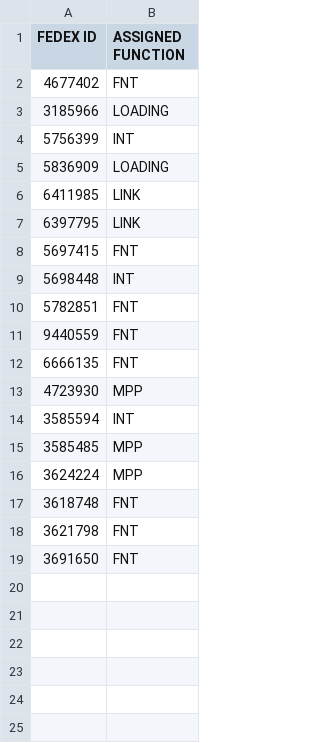
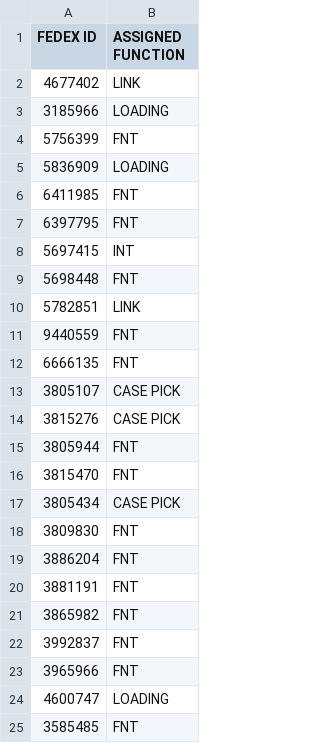
Before and after one commit to FSCFERRERO/ferrero-roster, a CSV file: roster.csv, drawn as a sheet.

Commit message:
Update roster.csv

```diff
--- a/roster.csv
+++ b/roster.csv
@@ -1,19 +1,25 @@
 FEDEX ID,ASSIGNED FUNCTION
-4677402	,FNT
+4677402	,LINK
 3185966	,LOADING
-5756399	,INT
+5756399	,FNT
 5836909	,LOADING
-6411985	,LINK
-6397795	,LINK
-5697415	,FNT
-5698448	,INT
-5782851	,FNT
+6411985	,FNT
+6397795	,FNT
+5697415	,INT
+5698448	,FNT
+5782851	,LINK
 9440559	,FNT
 6666135	,FNT
-4723930	,MPP
-3585594	,INT
-3585485	,MPP
-3624224	,MPP
-3618748	,FNT
-3621798	,FNT
-3691650	,FNT
+3805107	,CASE PICK
+3815276	,CASE PICK
+3805944	,FNT
+3815470	,FNT
+3805434	,CASE PICK
+3809830	,FNT
+3886204	,FNT
+3881191	,FNT
+3865982	,FNT
+3992837	,FNT
+3965966	,FNT
+4600747	,LOADING
+3585485	,FNT
```
